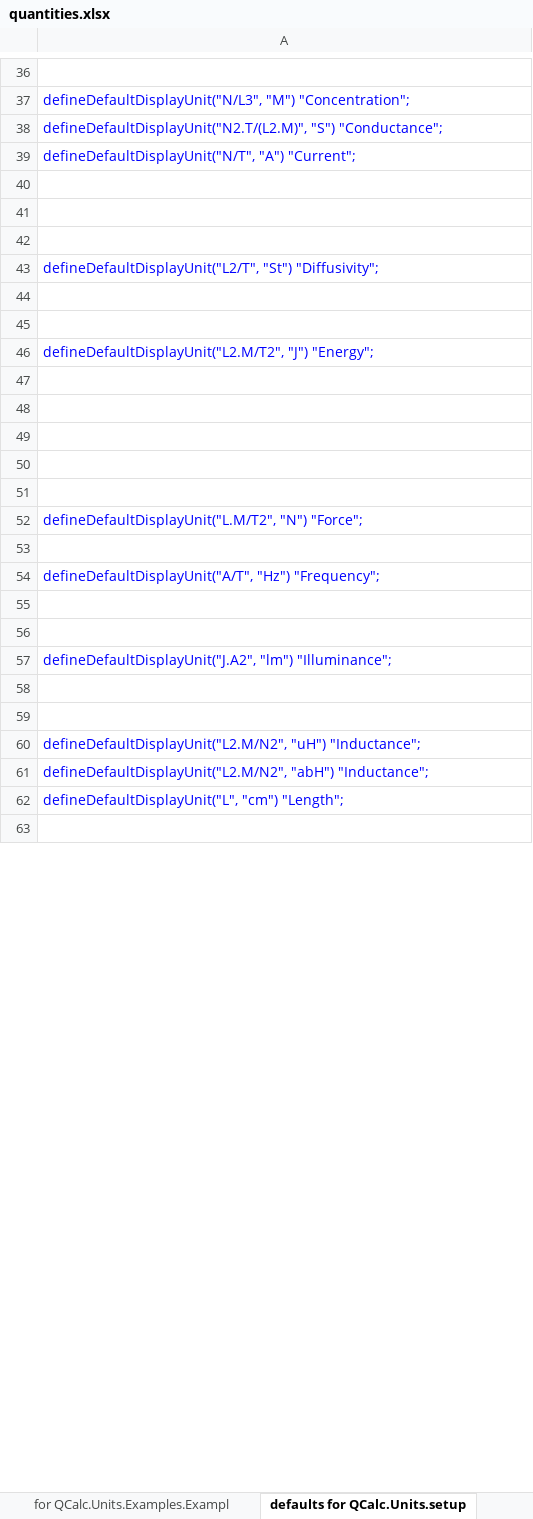
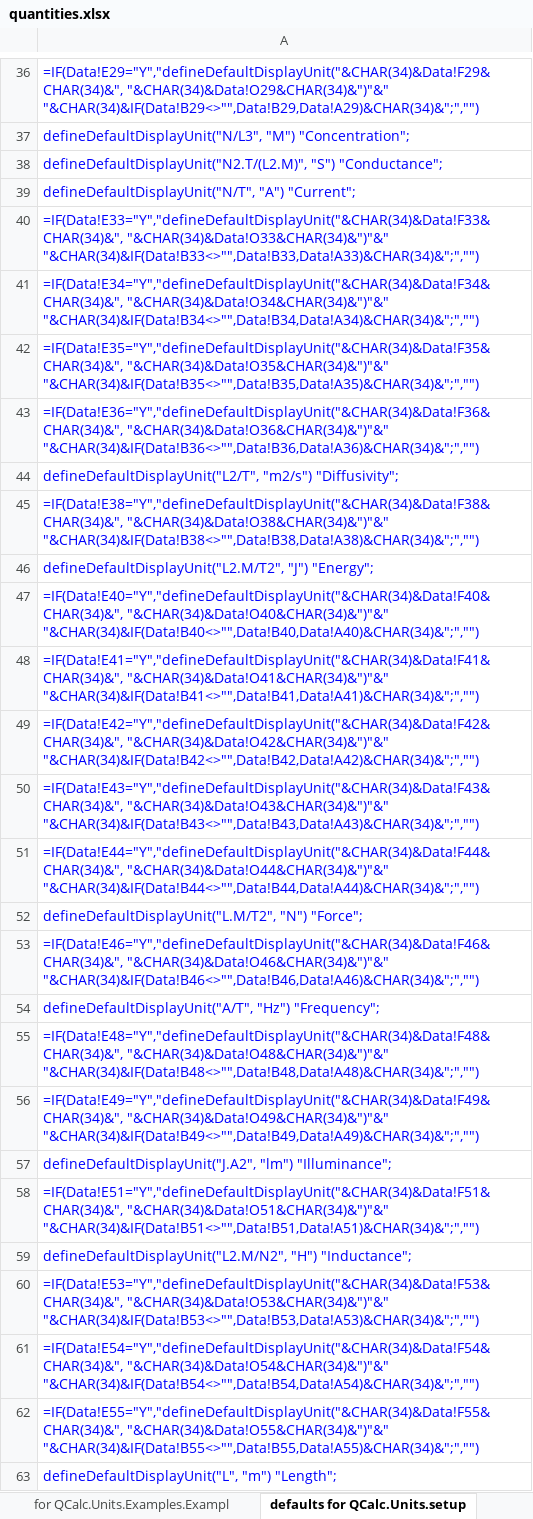
Before and after one commit to kdavies4/QCalc, an Excel workbook: QCalc/Resources/quantities.xlsx, sheet defaults for QCalc.Units.setup, drawn as a sheet; only a part is shown, gaps mark what is left out; values as stored, in another font and other column widths than the file's, no borders; formulas without a stored value are shown as written; the diff covers the shown part only; the diff names each change by its address in the sheet, - before the commit and + after, or states it on an @@ line.

```diff
--- a/QCalc/Resources/quantities.xlsx (sheet defaults for QCalc.Units.setup)
+++ b/QCalc/Resources/quantities.xlsx (sheet defaults for QCalc.Units.setup)
-A36: (empty)
+A36: =IF(Data!E29="Y","defineDefaultDisplayUnit("&CHAR(34)&Data!F29&CHAR(34)&", "&CHAR(34)&Data!O29&CHAR(34)&")"&" "&CHAR(34)&IF(Data!B29<>"",Data!B29,Data!A29)&CHAR(34)&";","")
-A40: (empty)
+A40: =IF(Data!E33="Y","defineDefaultDisplayUnit("&CHAR(34)&Data!F33&CHAR(34)&", "&CHAR(34)&Data!O33&CHAR(34)&")"&" "&CHAR(34)&IF(Data!B33<>"",Data!B33,Data!A33)&CHAR(34)&";","")
-A41: (empty)
+A41: =IF(Data!E34="Y","defineDefaultDisplayUnit("&CHAR(34)&Data!F34&CHAR(34)&", "&CHAR(34)&Data!O34&CHAR(34)&")"&" "&CHAR(34)&IF(Data!B34<>"",Data!B34,Data!A34)&CHAR(34)&";","")
-A42: (empty)
+A42: =IF(Data!E35="Y","defineDefaultDisplayUnit("&CHAR(34)&Data!F35&CHAR(34)&", "&CHAR(34)&Data!O35&CHAR(34)&")"&" "&CHAR(34)&IF(Data!B35<>"",Data!B35,Data!A35)&CHAR(34)&";","")
-A43: defineDefaultDisplayUnit("L2/T", "St") "Diffusivity";
+A43: =IF(Data!E36="Y","defineDefaultDisplayUnit("&CHAR(34)&Data!F36&CHAR(34)&", "&CHAR(34)&Data!O36&CHAR(34)&")"&" "&CHAR(34)&IF(Data!B36<>"",Data!B36,Data!A36)&CHAR(34)&";","")
-A44: (empty)
+A44: defineDefaultDisplayUnit("L2/T", "m2/s") "Diffusivity";
-A45: (empty)
+A45: =IF(Data!E38="Y","defineDefaultDisplayUnit("&CHAR(34)&Data!F38&CHAR(34)&", "&CHAR(34)&Data!O38&CHAR(34)&")"&" "&CHAR(34)&IF(Data!B38<>"",Data!B38,Data!A38)&CHAR(34)&";","")
-A47: (empty)
+A47: =IF(Data!E40="Y","defineDefaultDisplayUnit("&CHAR(34)&Data!F40&CHAR(34)&", "&CHAR(34)&Data!O40&CHAR(34)&")"&" "&CHAR(34)&IF(Data!B40<>"",Data!B40,Data!A40)&CHAR(34)&";","")
-A48: (empty)
+A48: =IF(Data!E41="Y","defineDefaultDisplayUnit("&CHAR(34)&Data!F41&CHAR(34)&", "&CHAR(34)&Data!O41&CHAR(34)&")"&" "&CHAR(34)&IF(Data!B41<>"",Data!B41,Data!A41)&CHAR(34)&";","")
-A49: (empty)
+A49: =IF(Data!E42="Y","defineDefaultDisplayUnit("&CHAR(34)&Data!F42&CHAR(34)&", "&CHAR(34)&Data!O42&CHAR(34)&")"&" "&CHAR(34)&IF(Data!B42<>"",Data!B42,Data!A42)&CHAR(34)&";","")
-A50: (empty)
+A50: =IF(Data!E43="Y","defineDefaultDisplayUnit("&CHAR(34)&Data!F43&CHAR(34)&", "&CHAR(34)&Data!O43&CHAR(34)&")"&" "&CHAR(34)&IF(Data!B43<>"",Data!B43,Data!A43)&CHAR(34)&";","")
-A51: (empty)
+A51: =IF(Data!E44="Y","defineDefaultDisplayUnit("&CHAR(34)&Data!F44&CHAR(34)&", "&CHAR(34)&Data!O44&CHAR(34)&")"&" "&CHAR(34)&IF(Data!B44<>"",Data!B44,Data!A44)&CHAR(34)&";","")
-A53: (empty)
+A53: =IF(Data!E46="Y","defineDefaultDisplayUnit("&CHAR(34)&Data!F46&CHAR(34)&", "&CHAR(34)&Data!O46&CHAR(34)&")"&" "&CHAR(34)&IF(Data!B46<>"",Data!B46,Data!A46)&CHAR(34)&";","")
-A55: (empty)
+A55: =IF(Data!E48="Y","defineDefaultDisplayUnit("&CHAR(34)&Data!F48&CHAR(34)&", "&CHAR(34)&Data!O48&CHAR(34)&")"&" "&CHAR(34)&IF(Data!B48<>"",Data!B48,Data!A48)&CHAR(34)&";","")
-A56: (empty)
+A56: =IF(Data!E49="Y","defineDefaultDisplayUnit("&CHAR(34)&Data!F49&CHAR(34)&", "&CHAR(34)&Data!O49&CHAR(34)&")"&" "&CHAR(34)&IF(Data!B49<>"",Data!B49,Data!A49)&CHAR(34)&";","")
-A58: (empty)
+A58: =IF(Data!E51="Y","defineDefaultDisplayUnit("&CHAR(34)&Data!F51&CHAR(34)&", "&CHAR(34)&Data!O51&CHAR(34)&")"&" "&CHAR(34)&IF(Data!B51<>"",Data!B51,Data!A51)&CHAR(34)&";","")
-A59: (empty)
+A59: defineDefaultDisplayUnit("L2.M/N2", "H") "Inductance";
-A60: defineDefaultDisplayUnit("L2.M/N2", "uH") "Inductance";
+A60: =IF(Data!E53="Y","defineDefaultDisplayUnit("&CHAR(34)&Data!F53&CHAR(34)&", "&CHAR(34)&Data!O53&CHAR(34)&")"&" "&CHAR(34)&IF(Data!B53<>"",Data!B53,Data!A53)&CHAR(34)&";","")
-A61: defineDefaultDisplayUnit("L2.M/N2", "abH") "Inductance";
+A61: =IF(Data!E54="Y","defineDefaultDisplayUnit("&CHAR(34)&Data!F54&CHAR(34)&", "&CHAR(34)&Data!O54&CHAR(34)&")"&" "&CHAR(34)&IF(Data!B54<>"",Data!B54,Data!A54)&CHAR(34)&";","")
-A62: defineDefaultDisplayUnit("L", "cm") "Length";
+A62: =IF(Data!E55="Y","defineDefaultDisplayUnit("&CHAR(34)&Data!F55&CHAR(34)&", "&CHAR(34)&Data!O55&CHAR(34)&")"&" "&CHAR(34)&IF(Data!B55<>"",Data!B55,Data!A55)&CHAR(34)&";","")
-A63: (empty)
+A63: defineDefaultDisplayUnit("L", "m") "Length";
```
Also changed, not shown: 6 added rows and 98 edited cells elsewhere in this sheet, sheet Data, sheet for QCalc.Units.Examples.Exampl, sheet for QCalc.Quantities, sheet conversions for QCalc.Units.set, other sheet tabs, formulas that keep their value, 7 other files.
